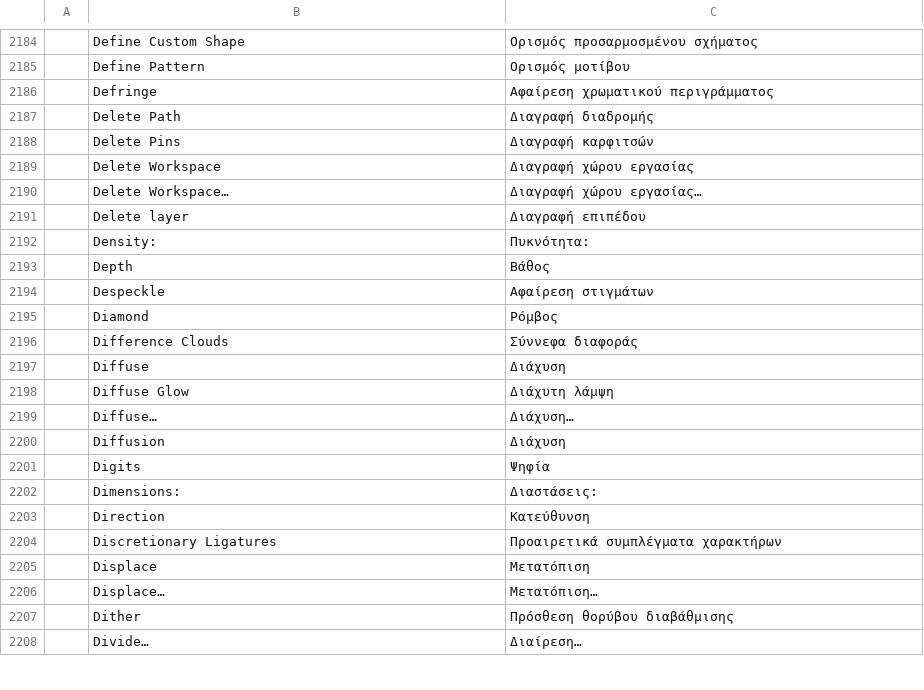
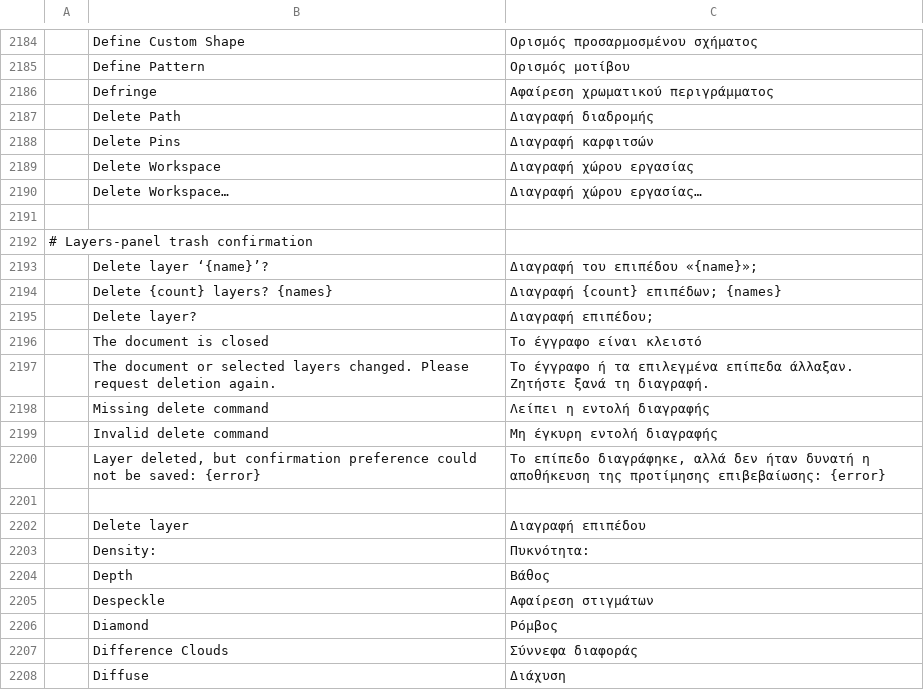
Before and after one commit to 0x6Ason/photocraft, a TSV file: crates/ui-egui/src/i18n/el.tsv, drawn as a sheet; only a part is shown, gaps mark what is left out; the shorter side is filled out with more unchanged rows.

```diff
--- a/crates/ui-egui/src/i18n/el.tsv
+++ b/crates/ui-egui/src/i18n/el.tsv
@@ -2190,2 +2190,13 @@
 	Delete Workspace…	Διαγραφή χώρου εργασίας…
+
+# Layers-panel trash confirmation
+	Delete layer ‘{name}’?	Διαγραφή του επιπέδου «{name}»;
+	Delete {count} layers? {names}	Διαγραφή {count} επιπέδων; {names}
+	Delete layer?	Διαγραφή επιπέδου;
+	The document is closed	Το έγγραφο είναι κλειστό
+	The document or selected layers changed. Please request deletion again.	Το έγγραφο ή τα επιλεγμένα επίπεδα άλλαξαν. Ζητήστε ξανά τη διαγραφή.
+	Missing delete command	Λείπει η εντολή διαγραφής
+	Invalid delete command	Μη έγκυρη εντολή διαγραφής
+	Layer deleted, but confirmation preference could not be saved: {error}	Το επίπεδο διαγράφηκε, αλλά δεν ήταν δυνατή η αποθήκευση της προτίμησης επιβεβαίωσης: {error}
+
 	Delete layer	Διαγραφή επιπέδου
```
Also changed, not shown: crates/ui-egui/src/i18n/fr.tsv, crates/ui-egui/src/i18n/ja.tsv, 18 other files.
